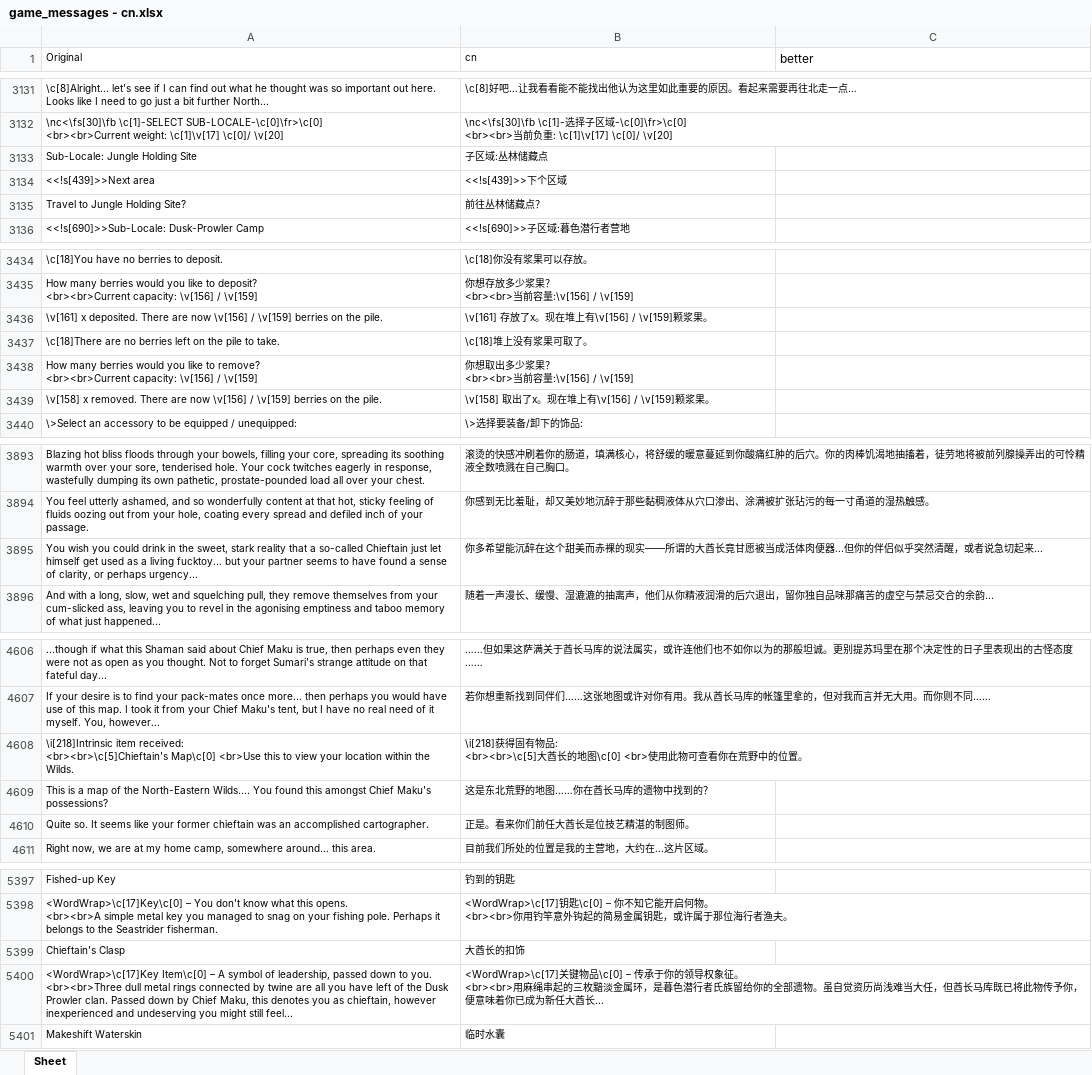
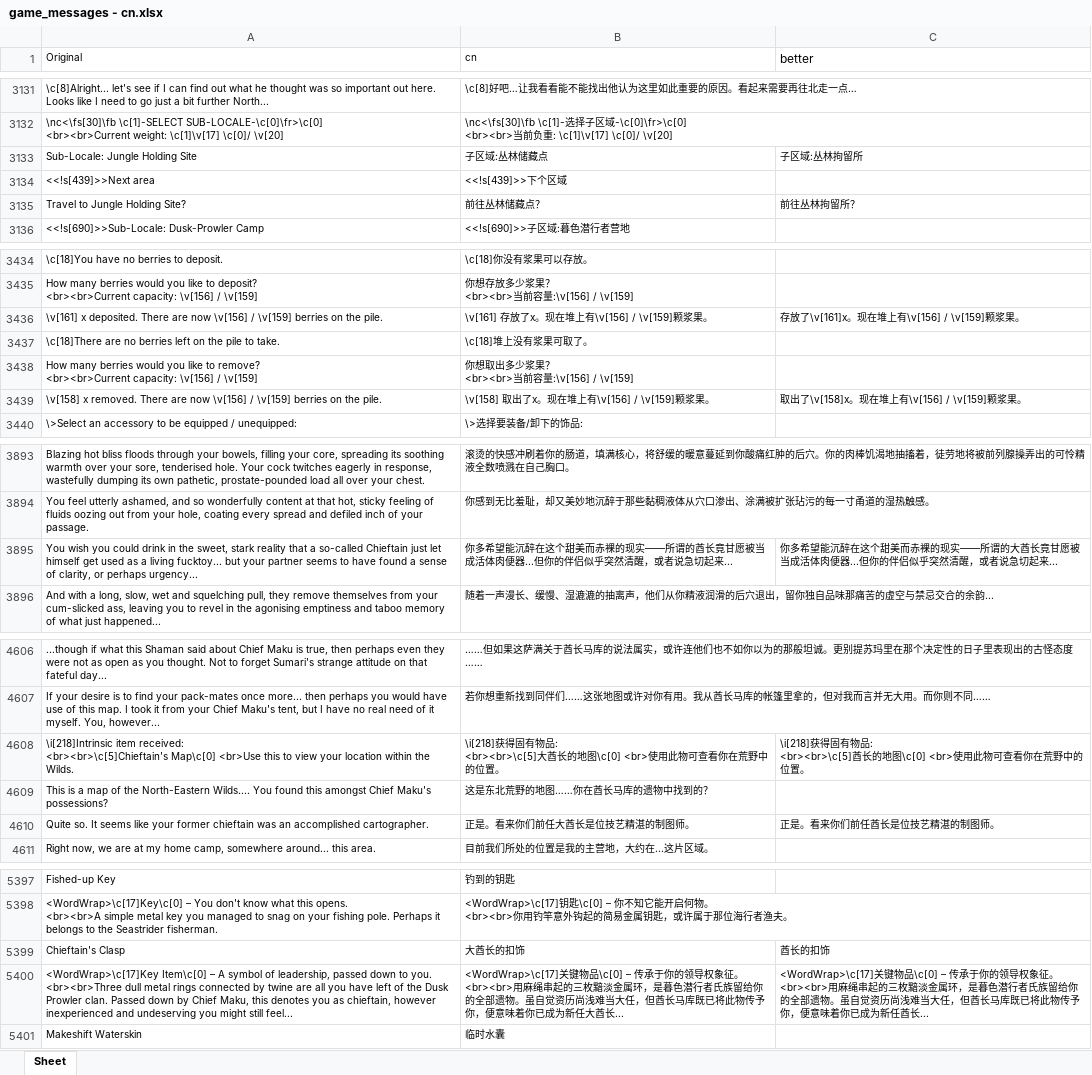
Before and after one commit to YLSH123/prowler-cn-localization, an Excel workbook: game_messages - cn.xlsx, sheet Sheet, drawn as a sheet; only a part is shown, gaps mark what is left out; values as stored, in another font and other column widths than the file's, no borders; ↵ is a line break in a cell; the diff covers the shown part only; the diff names each change by its address in the sheet, - before the commit and + after, or states it on an @@ line.

```diff
--- a/game_messages - cn.xlsx (sheet Sheet)
+++ b/game_messages - cn.xlsx (sheet Sheet)
-C3133 (better): (empty)
+C3133 (better): 子区域:丛林拘留所
-C3135 (better): (empty)
+C3135 (better): 前往丛林拘留所？
-C3436 (better): (empty)
+C3436 (better): 存放了\v[161]x。现在堆上有\v[156] / \v[159]颗浆果。
-C3439 (better): (empty)
+C3439 (better): 取出了\v[158]x。现在堆上有\v[156] / \v[159]颗浆果。
-B3895 (cn): …——所谓的大酋长竟甘…
+B3895 (cn): …——所谓的酋长竟甘…
-C3895 (better): (empty)
+C3895 (better): 你多希望能沉醉在这个甜美而赤裸的现实——所谓的大酋长竟甘愿被当成活体肉便器...但你的伴侣似乎突然清醒，或者说急切起来...
-C4608 (better): (empty)
+C4608 (better): \i[218]获得固有物品: ↵ <br><br>\c[5]酋长的地图\c[0] <br>使用此物可查看你在荒野中的位置。
-C4610 (better): (empty)
+C4610 (better): 正是。看来你们前任酋长是位技艺精湛的制图师。
-C5399 (better): (empty)
+C5399 (better): 酋长的扣饰
-C5400 (better): (empty)
+C5400 (better): <WordWrap>\c[17]关键物品\c[0] – 传承于你的领导权象征。 ↵ <br><br>用麻绳串起的三枚黯淡金属环，是暮色潜行者氏族留给你的全部遗物。虽自觉资历尚浅难当大任，但酋长马库既已将此物传予你，便意味着你已成为新任酋长...
```
Also changed, not shown: 3 added rows and 49 edited cells elsewhere in this sheet.
